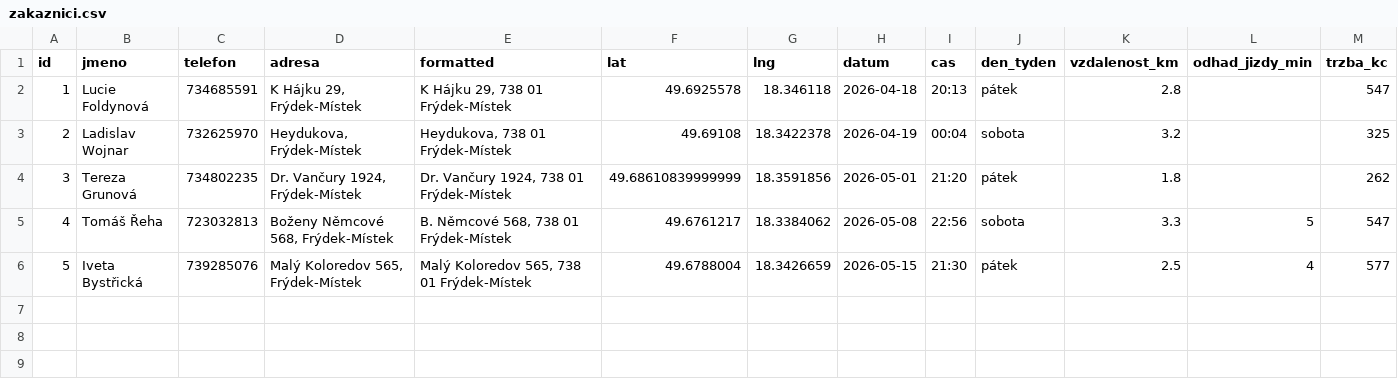
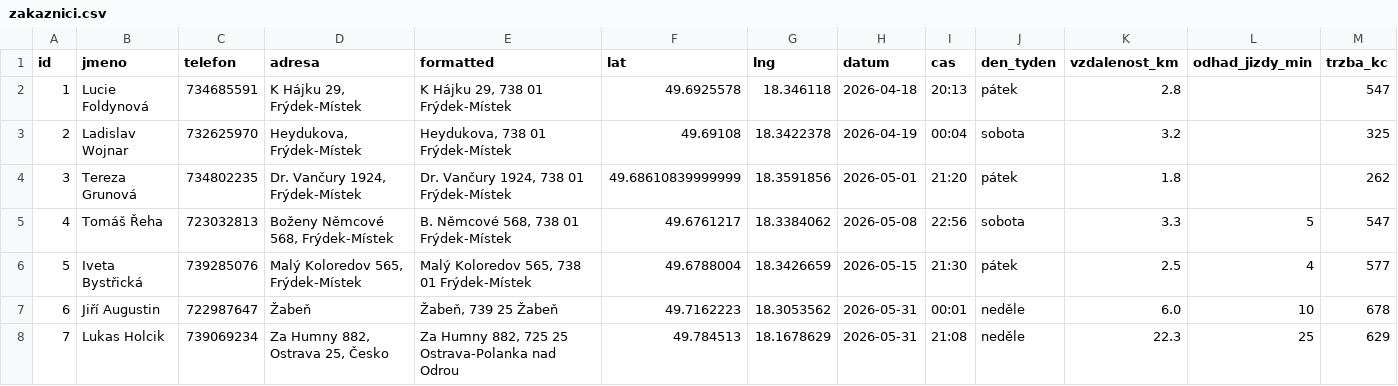
Before and after one commit to MetrPikeska/vecerkaplus-spatial-analyst, a CSV file: data/zakaznici.csv, drawn as a sheet; only a part is shown; rows hold the shown columns only; the diff names each change by its address in the sheet, - before the commit and + after, or states it on an @@ line.

```diff
--- a/data/zakaznici.csv
+++ b/data/zakaznici.csv
+row 7: 6 | Jiří Augustin | 722987647 | Žabeň | Žabeň, 739 25 Žabeň | 49.7162223 | 18.3053562 | 2026-05-31 | 00:01 | neděle | 6.0 | 10 | 678
+row 8: 7 | Lukas Holcik | 739069234 | Za Humny 882, Ostrava 25, Česko | Za Humny 882, 725 25 Ostrava-Polanka nad Odrou | 49.784513 | 18.1678629 | 2026-05-31 | 21:08 | neděle | 22.3 | 25 | 629
```
Also changed, not shown: data/polozky.csv, 3 other files.
